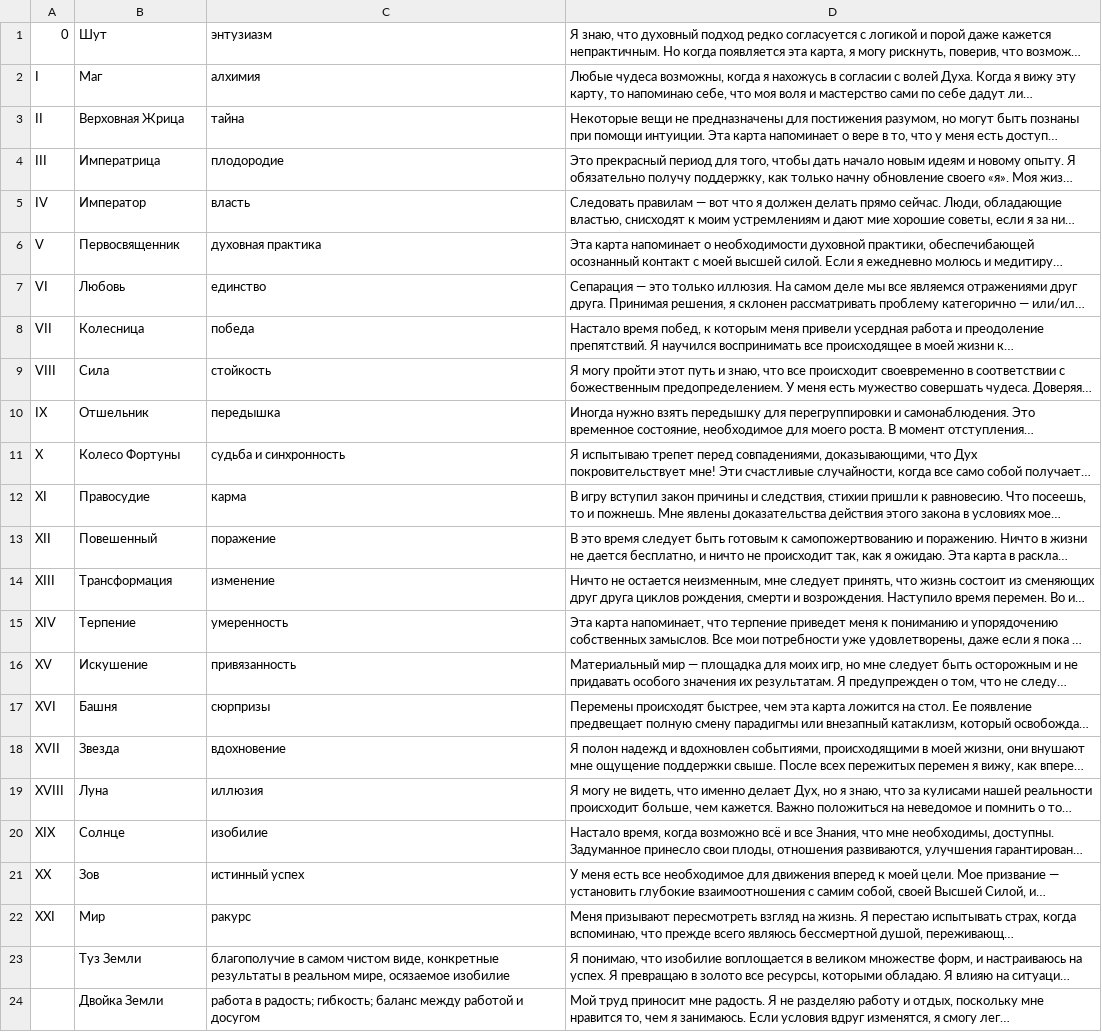
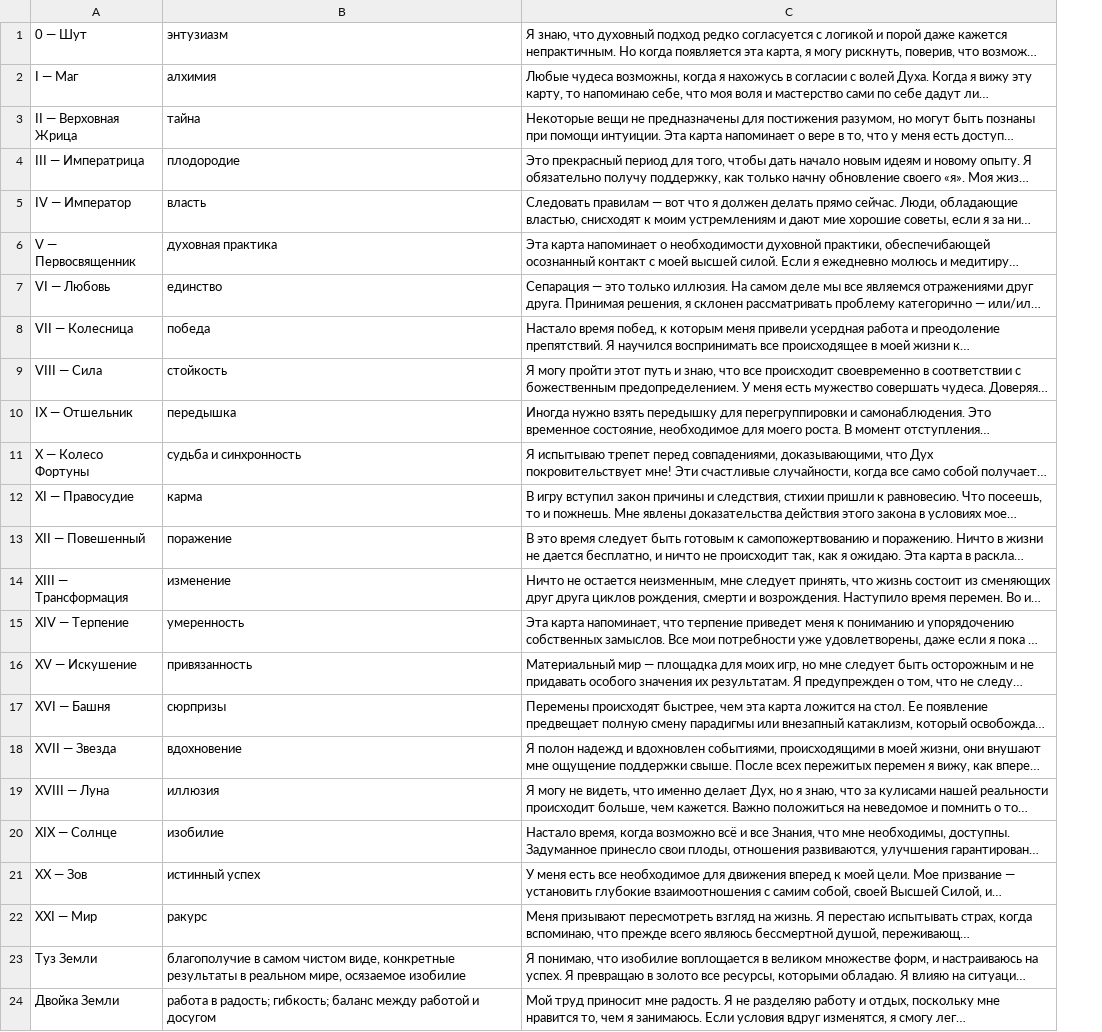
Before and after one commit to zlamas/gallery-webapp, a CSV file: content/good.csv, drawn as a sheet; only a part is shown; long unchanged cells end in …; removed rows and columns are numbered as before the commit, all else as after; the diff names each change by its address in the sheet, - before the commit and + after, or states it on an @@ line.

```diff
--- a/content/good.csv
+++ b/content/good.csv
-column A, rows 1-22: 0 | I | II | III | IV | V | VI | VII | VIII | IX | X | XI | XII | XIII | XIV | XV | XVI | XVII | XVIII | XIX | XX | XXI
-A1: Шут
+A1: 0 — Шут
-A2: Маг
+A2: I — Маг
-A3: Верховная Жрица
+A3: II — Верховная Жрица
-A4: Императрица
+A4: III — Императрица
-A5: Император
+A5: IV — Император
-A6: Первосвященник
+A6: V — Первосвященник
-A7: Любовь
+A7: VI — Любовь
-A8: Колесница
+A8: VII — Колесница
-A9: Сила
+A9: VIII — Сила
-A10: Отшельник
+A10: IX — Отшельник
-A11: Колесо Фортуны
+A11: X — Колесо Фортуны
-A12: Правосудие
+A12: XI — Правосудие
-A13: Повешенный
+A13: XII — Повешенный
-A14: Трансформация
+A14: XIII — Трансформация
-A15: Терпение
+A15: XIV — Терпение
-A16: Искушение
+A16: XV — Искушение
-A17: Башня
+A17: XVI — Башня
-A18: Звезда
+A18: XVII — Звезда
-A19: Луна
+A19: XVIII — Луна
-A20: Солнце
+A20: XIX — Солнце
-A21: Зов
+A21: XX — Зов
-A22: Мир
+A22: XXI — Мир
```
Also changed, not shown: content/78doors.csv, content/crows.csv, 9 other files.
